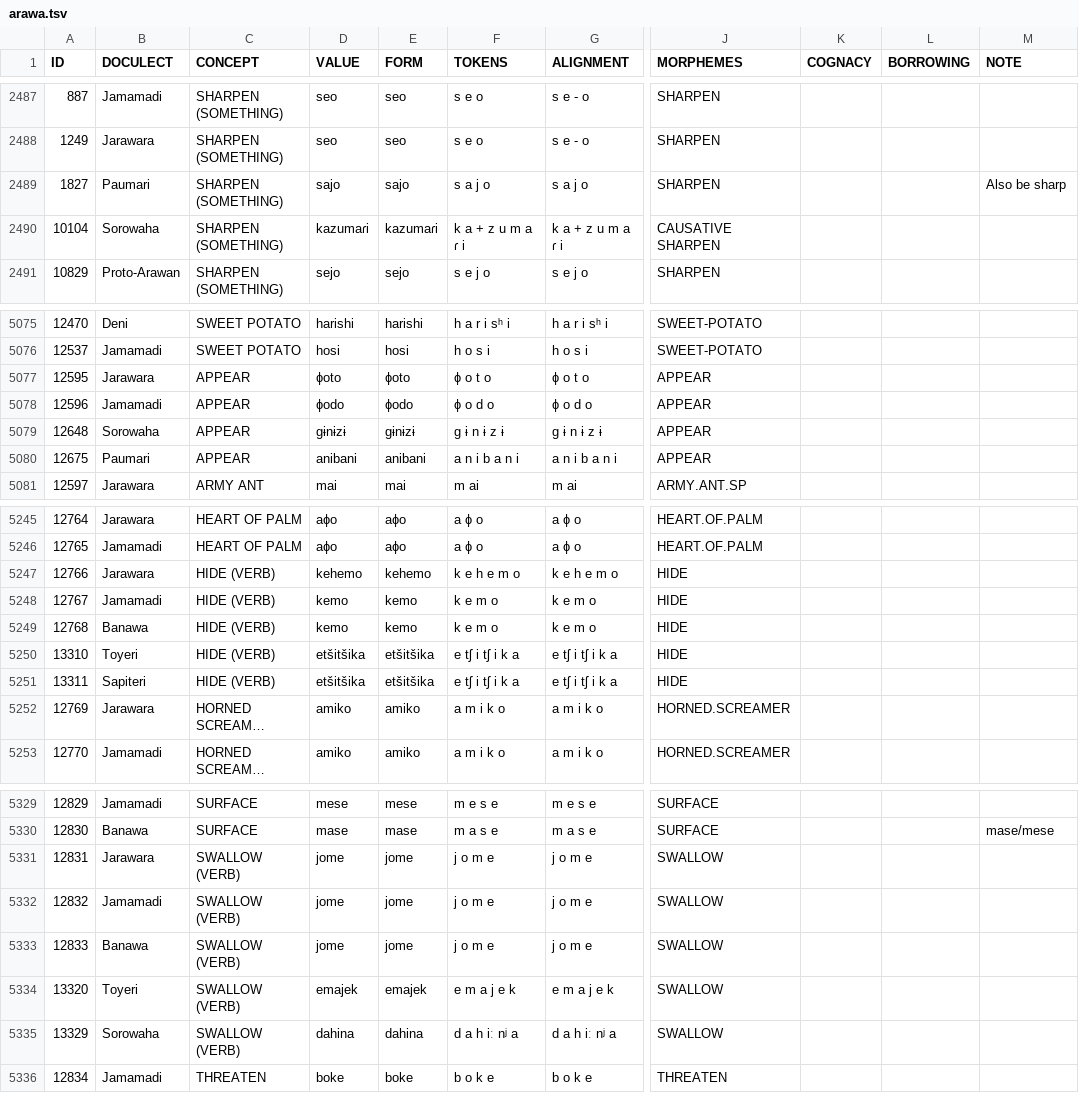
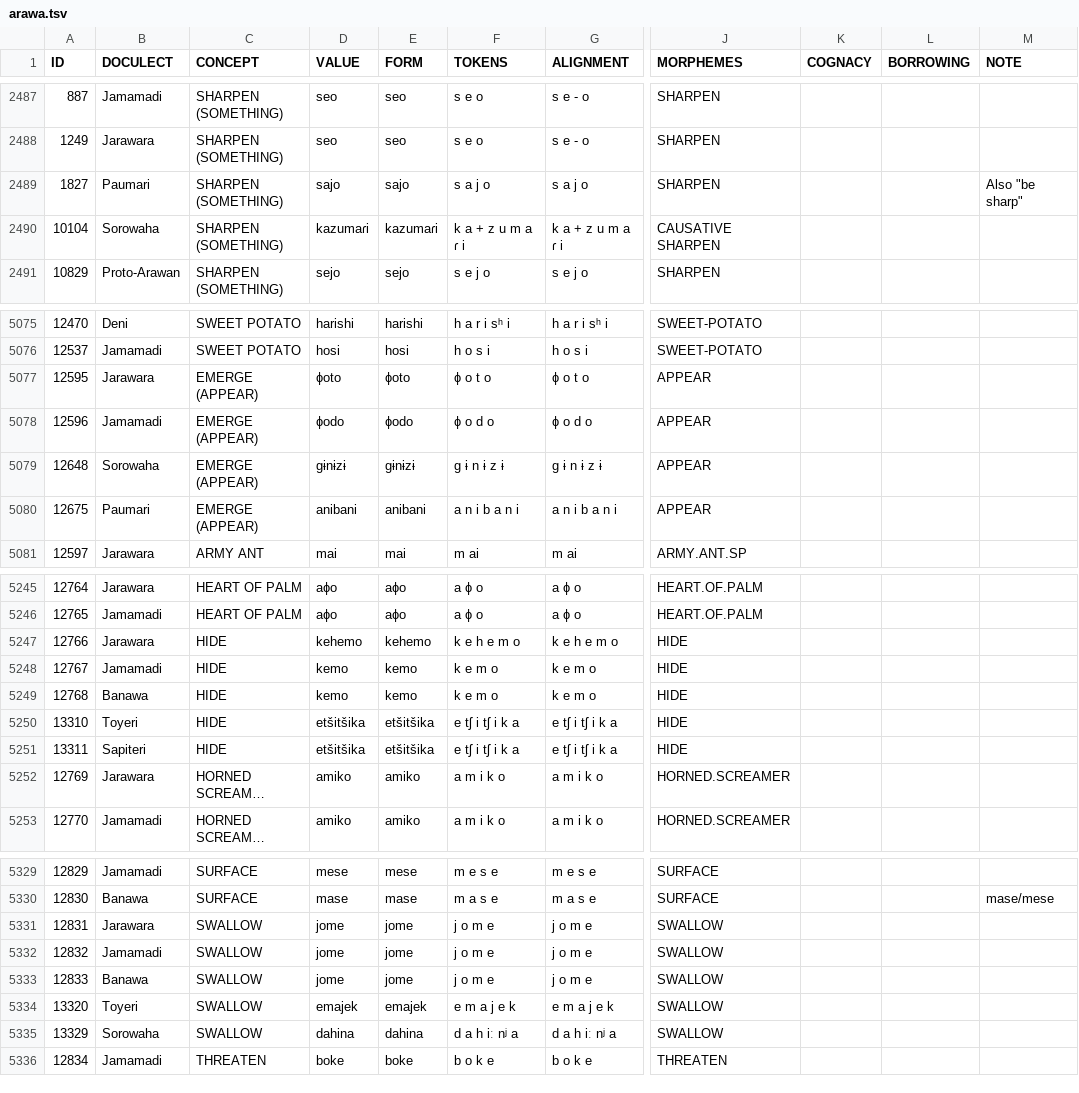
Before and after one commit to tupian-language-resources/kahd, a TSV file: raw/arawa.tsv, drawn as a sheet; only a part is shown, gaps mark what is left out; long unchanged cells end in …; the diff covers the shown part only; the diff names each change by its address in the sheet, - before the commit and + after, or states it on an @@ line.

```diff
--- a/raw/arawa.tsv
+++ b/raw/arawa.tsv
-M2489 (NOTE): Also be sharp
+M2489 (NOTE): Also "be sharp"
-C5077:C5080 (CONCEPT): APPEAR
+C5077:C5080 (CONCEPT): EMERGE (APPEAR)
-C5247:C5251 (CONCEPT): HIDE (VERB)
+C5247:C5251 (CONCEPT): HIDE
-C5331:C5335 (CONCEPT): SWALLOW (VERB)
+C5331:C5335 (CONCEPT): SWALLOW
```
Also changed, not shown: 16 edited cells elsewhere in this file, etc/concepts.tsv, 2 other files.
